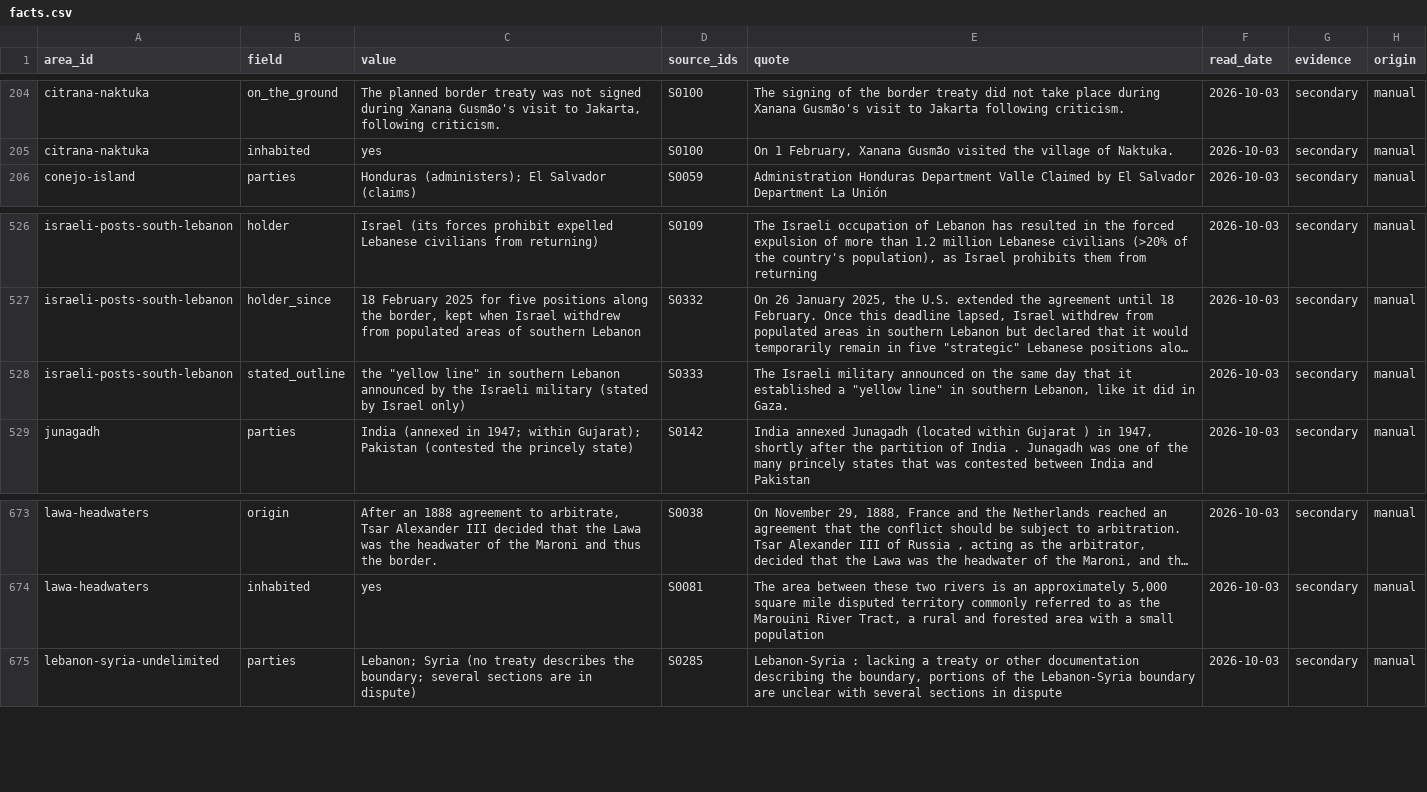
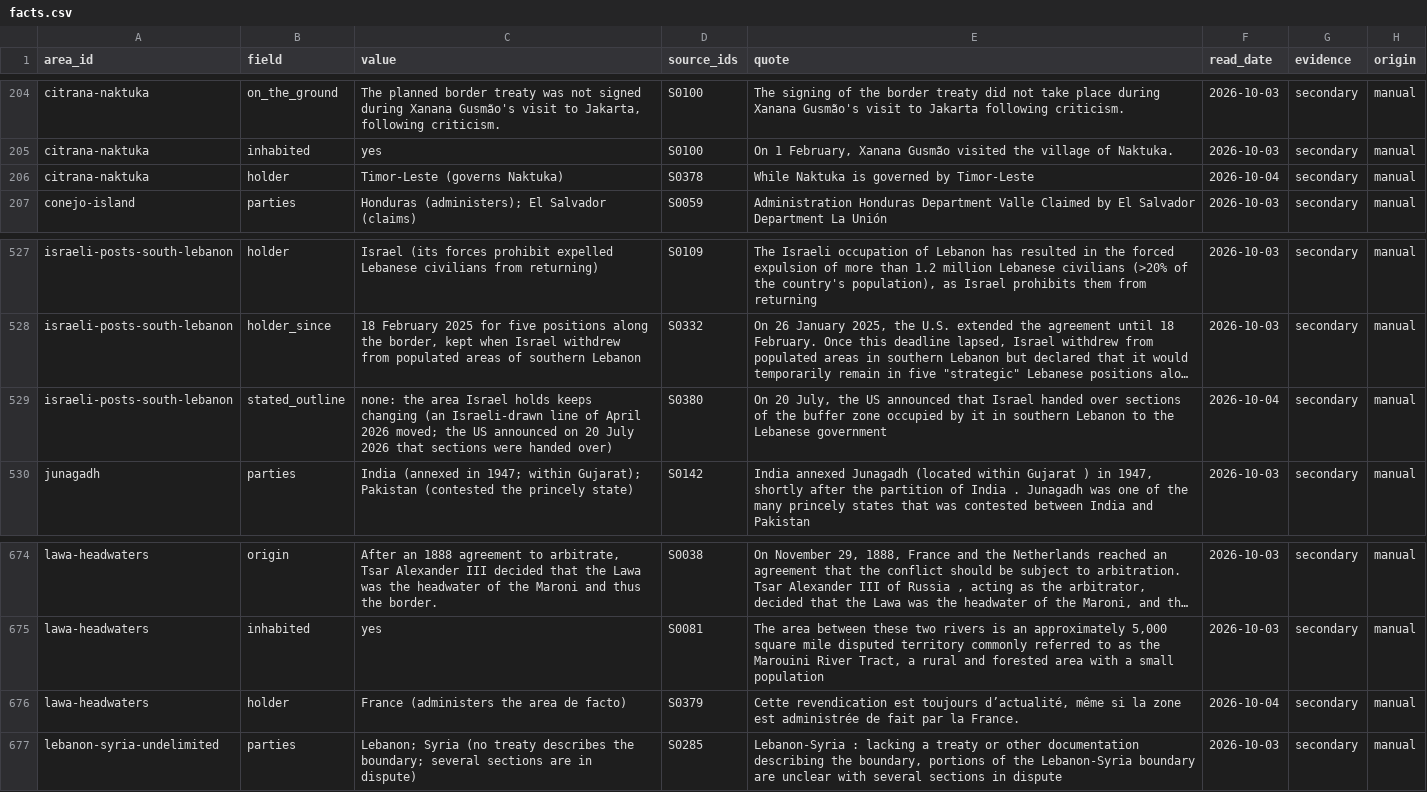
Before and after one commit to uncovering-world/travel-regions-extraction, a CSV file: data/disputed-areas/facts.csv, drawn as a sheet; only a part is shown, gaps mark what is left out; long unchanged cells end in …; addresses are those after the commit; the diff names each change by its address in the sheet, - before the commit and + after, or states it on an @@ line.

```diff
--- a/data/disputed-areas/facts.csv
+++ b/data/disputed-areas/facts.csv
+row 206: citrana-naktuka | holder | Timor-Leste (governs Naktuka) | S0378 | While Naktuka is governed by Timor-Leste | 2026-10-04 | secondary | manual
-C529 (value): the "yellow line" in southern Lebanon announced by the Israeli military (stated by Israel only)
+C529 (value): none: the area Israel holds keeps changing (an Israeli-drawn line of April 2026 moved; the US announced on 20 July 2026 that sections were handed over)
-D529 (source_ids): S0333
+D529 (source_ids): S0380
-E529 (quote): The Israeli military announced on the same day that it established a "yellow line" in southern Lebanon, like it did in Gaza.
+E529 (quote): On 20 July, the US announced that Israel handed over sections of the buffer zone occupied by it in southern Lebanon to the Lebanese government
-F529 (read_date): 2026-10-03
+F529 (read_date): 2026-10-04
+row 676: lawa-headwaters | holder | France (administers the area de facto) | S0379 | Cette revendication est toujours d’actualité, même si la zone est administrée de fait par la France. | 2026-10-04 | secondary | manual
```
Also changed, not shown: data/disputed-areas/sources.csv, experiments/stage1-list/inputs/no_outline.csv, 11 other files.
